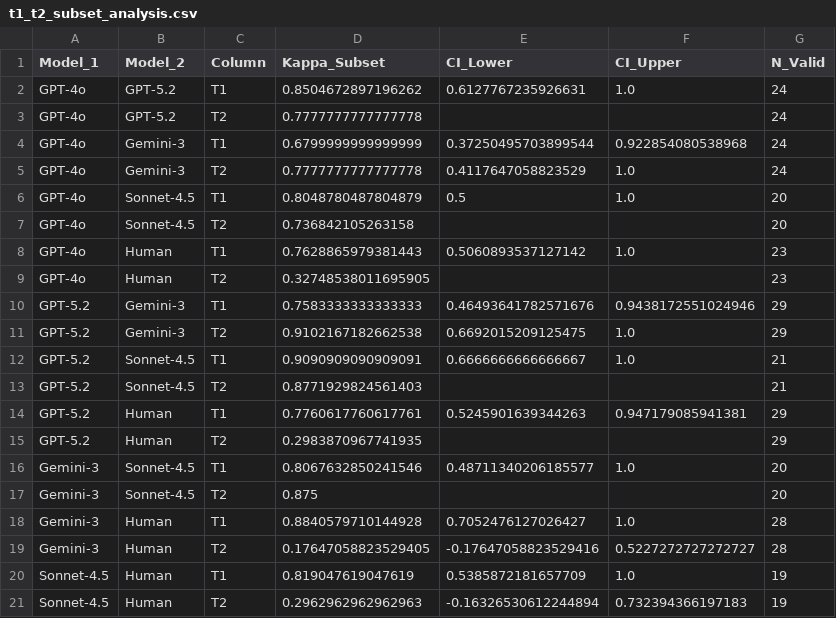
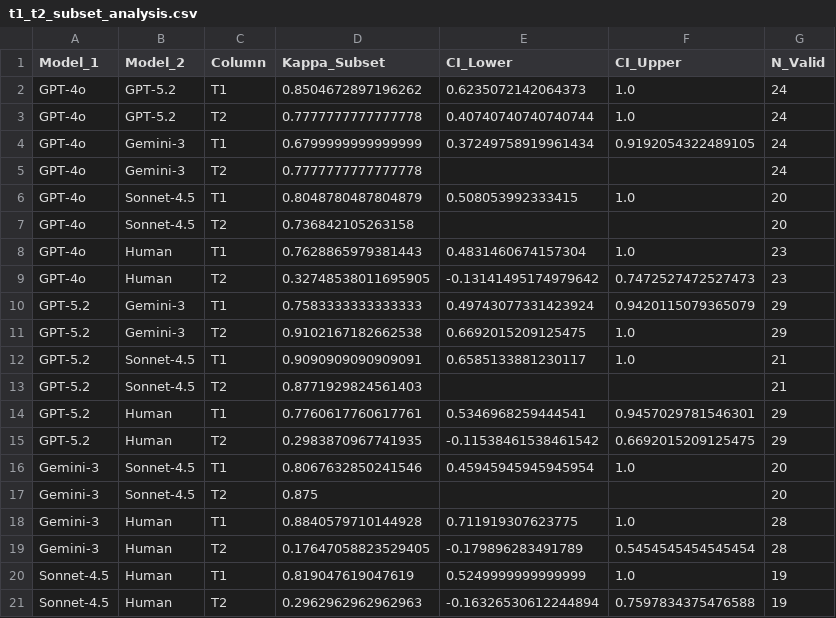
Before and after one commit to jjasser87/llm-paper-coding-reliability, a CSV file: t1_t2_subset_analysis.csv, drawn as a sheet.

```diff
--- a/t1_t2_subset_analysis.csv
+++ b/t1_t2_subset_analysis.csv
@@ -1,21 +1,21 @@
 Model_1,Model_2,Column,Kappa_Subset,CI_Lower,CI_Upper,N_Valid
-GPT-4o,GPT-5.2,T1,0.8504672897196262,0.6127767235926631,1.0,24
-GPT-4o,GPT-5.2,T2,0.7777777777777778,,,24
-GPT-4o,Gemini-3,T1,0.6799999999999999,0.37250495703899544,0.922854080538968,24
-GPT-4o,Gemini-3,T2,0.7777777777777778,0.4117647058823529,1.0,24
-GPT-4o,Sonnet-4.5,T1,0.8048780487804879,0.5,1.0,20
+GPT-4o,GPT-5.2,T1,0.8504672897196262,0.6235072142064373,1.0,24
+GPT-4o,GPT-5.2,T2,0.7777777777777778,0.40740740740740744,1.0,24
+GPT-4o,Gemini-3,T1,0.6799999999999999,0.37249758919961434,0.9192054322489105,24
+GPT-4o,Gemini-3,T2,0.7777777777777778,,,24
+GPT-4o,Sonnet-4.5,T1,0.8048780487804879,0.508053992333415,1.0,20
 GPT-4o,Sonnet-4.5,T2,0.736842105263158,,,20
-GPT-4o,Human,T1,0.7628865979381443,0.5060893537127142,1.0,23
-GPT-4o,Human,T2,0.32748538011695905,,,23
-GPT-5.2,Gemini-3,T1,0.7583333333333333,0.46493641782571676,0.9438172551024946,29
+GPT-4o,Human,T1,0.7628865979381443,0.4831460674157304,1.0,23
+GPT-4o,Human,T2,0.32748538011695905,-0.13141495174979642,0.7472527472527473,23
+GPT-5.2,Gemini-3,T1,0.7583333333333333,0.49743077331423924,0.9420115079365079,29
 GPT-5.2,Gemini-3,T2,0.9102167182662538,0.6692015209125475,1.0,29
-GPT-5.2,Sonnet-4.5,T1,0.9090909090909091,0.6666666666666667,1.0,21
+GPT-5.2,Sonnet-4.5,T1,0.9090909090909091,0.6585133881230117,1.0,21
 GPT-5.2,Sonnet-4.5,T2,0.8771929824561403,,,21
-GPT-5.2,Human,T1,0.7760617760617761,0.5245901639344263,0.947179085941381,29
-GPT-5.2,Human,T2,0.2983870967741935,,,29
-Gemini-3,Sonnet-4.5,T1,0.8067632850241546,0.48711340206185577,1.0,20
+GPT-5.2,Human,T1,0.7760617760617761,0.5346968259444541,0.9457029781546301,29
+GPT-5.2,Human,T2,0.2983870967741935,-0.11538461538461542,0.6692015209125475,29
+Gemini-3,Sonnet-4.5,T1,0.8067632850241546,0.45945945945945954,1.0,20
 Gemini-3,Sonnet-4.5,T2,0.875,,,20
-Gemini-3,Human,T1,0.8840579710144928,0.7052476127026427,1.0,28
-Gemini-3,Human,T2,0.17647058823529405,-0.17647058823529416,0.5227272727272727,28
-Sonnet-4.5,Human,T1,0.819047619047619,0.5385872181657709,1.0,19
-Sonnet-4.5,Human,T2,0.2962962962962963,-0.16326530612244894,0.732394366197183,19
+Gemini-3,Human,T1,0.8840579710144928,0.711919307623775,1.0,28
+Gemini-3,Human,T2,0.17647058823529405,-0.179896283491789,0.5454545454545454,28
+Sonnet-4.5,Human,T1,0.819047619047619,0.5249999999999999,1.0,19
+Sonnet-4.5,Human,T2,0.2962962962962963,-0.16326530612244894,0.7597834375476588,19
```
Also changed, not shown: analysis/per_column_agreement.csv, global_agreement_ci_lower.csv, 11 other files.
